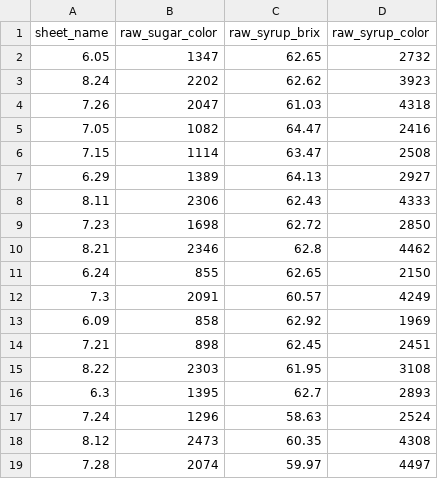
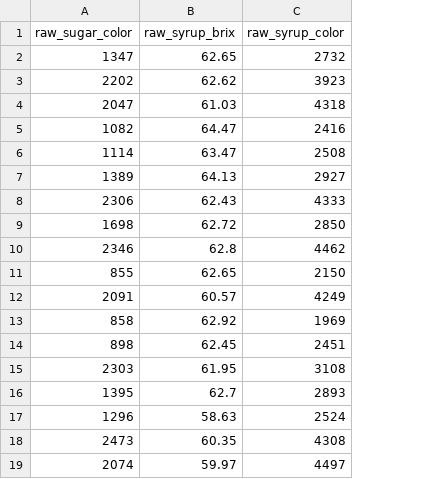
Before and after one commit to puraminy/zeinab, a CSV file: NN/prep_data/X_test.csv, drawn as a sheet; the diff names each change by its address in the sheet, - before the commit and + after, or states it on an @@ line.

```diff
--- a/NN/prep_data/X_test.csv
+++ b/NN/prep_data/X_test.csv
-column A (sheet_name), rows 2-19: 6.05 | 8.24 | 7.26 | 7.05 | 7.15 | 6.29 | 8.11 | 7.23 | 8.21 | 6.24 | 7.3 | 6.09 | 7.21 | 8.22 | 6.3 | 7.24 | 8.12 | 7.28
```
Also changed, not shown: NN/exp.csv, NN/prep_data/X_train.csv, 9 other files.
